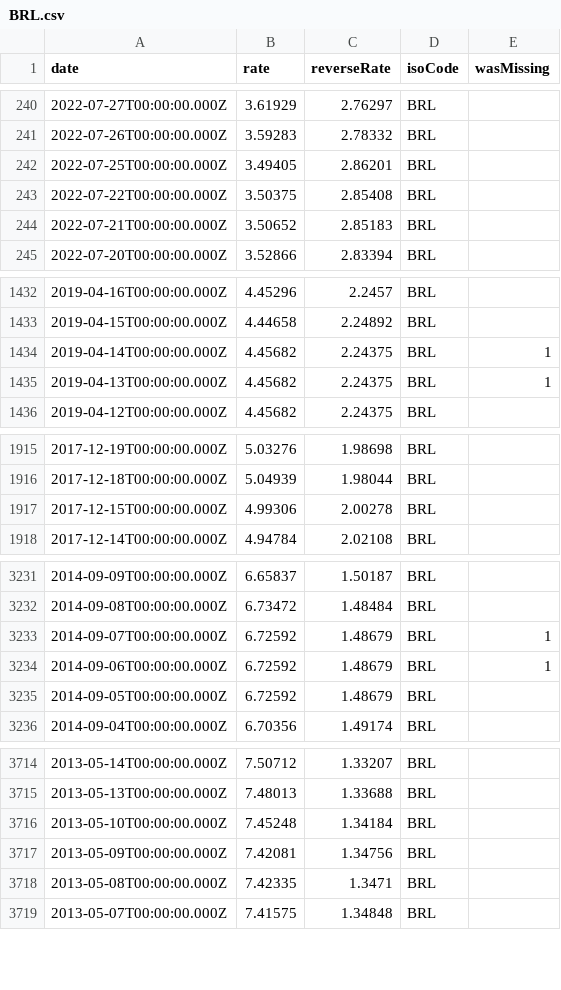
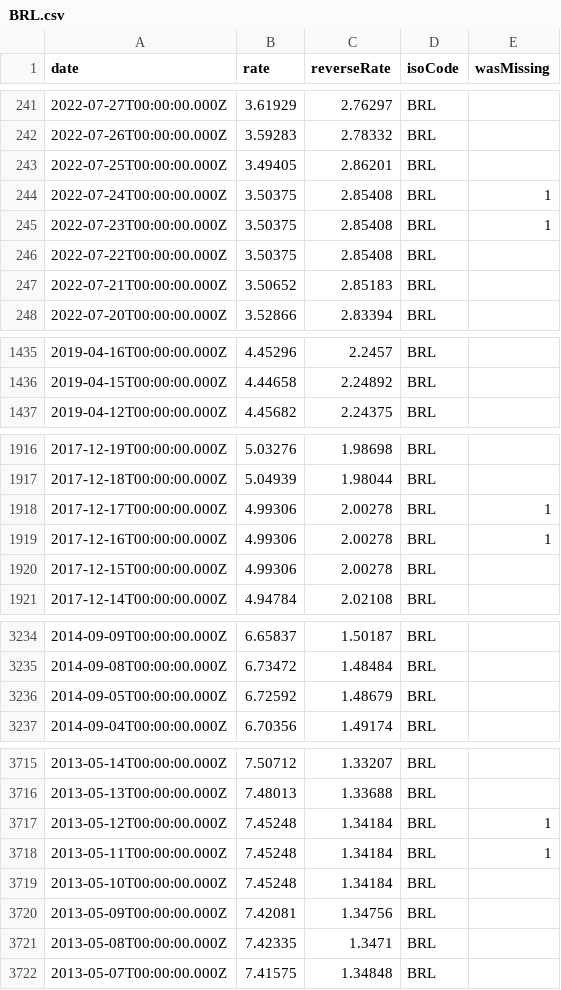
Before and after one commit to GeorgeSG/bnb-currency-exchange-rates, a CSV file: data/BRL.csv, drawn as a sheet; only a part is shown, gaps mark what is left out; the diff covers the shown part only.

Commit message:
Update exchange rates

```diff
--- a/data/BRL.csv
+++ b/data/BRL.csv
@@ -242,2 +243,4 @@
 "2022-07-25T00:00:00.000Z","3.49405","2.86201","BRL",
+"2022-07-24T00:00:00.000Z","3.50375","2.85408","BRL",1
+"2022-07-23T00:00:00.000Z","3.50375","2.85408","BRL",1
 "2022-07-22T00:00:00.000Z","3.50375","2.85408","BRL",
@@ -1433,4 +1436,2 @@
 "2019-04-15T00:00:00.000Z","4.44658","2.24892","BRL",
-"2019-04-14T00:00:00.000Z","4.45682","2.24375","BRL",1
-"2019-04-13T00:00:00.000Z","4.45682","2.24375","BRL",1
 "2019-04-12T00:00:00.000Z","4.45682","2.24375","BRL",
@@ -1916,2 +1917,4 @@
 "2017-12-18T00:00:00.000Z","5.04939","1.98044","BRL",
+"2017-12-17T00:00:00.000Z","4.99306","2.00278","BRL",1
+"2017-12-16T00:00:00.000Z","4.99306","2.00278","BRL",1
 "2017-12-15T00:00:00.000Z","4.99306","2.00278","BRL",
@@ -3232,4 +3235,2 @@
 "2014-09-08T00:00:00.000Z","6.73472","1.48484","BRL",
-"2014-09-07T00:00:00.000Z","6.72592","1.48679","BRL",1
-"2014-09-06T00:00:00.000Z","6.72592","1.48679","BRL",1
 "2014-09-05T00:00:00.000Z","6.72592","1.48679","BRL",
@@ -3715,2 +3716,4 @@
 "2013-05-13T00:00:00.000Z","7.48013","1.33688","BRL",
+"2013-05-12T00:00:00.000Z","7.45248","1.34184","BRL",1
+"2013-05-11T00:00:00.000Z","7.45248","1.34184","BRL",1
 "2013-05-10T00:00:00.000Z","7.45248","1.34184","BRL",
```
Also changed, not shown: 4 added rows and 3 removed rows elsewhere in this file, data/EEK.csv, data/ILS.csv, 40 other files.
